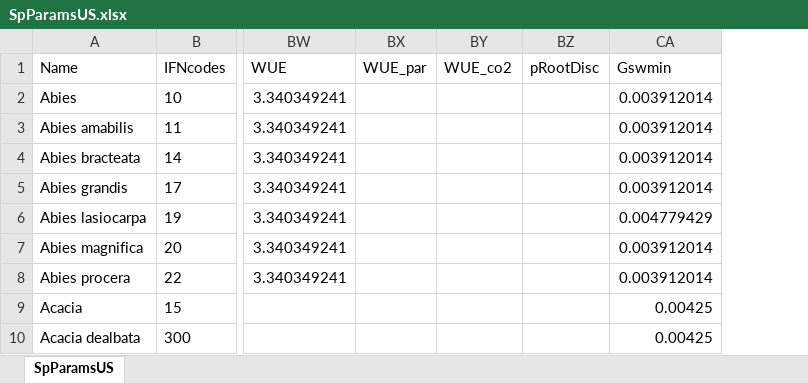
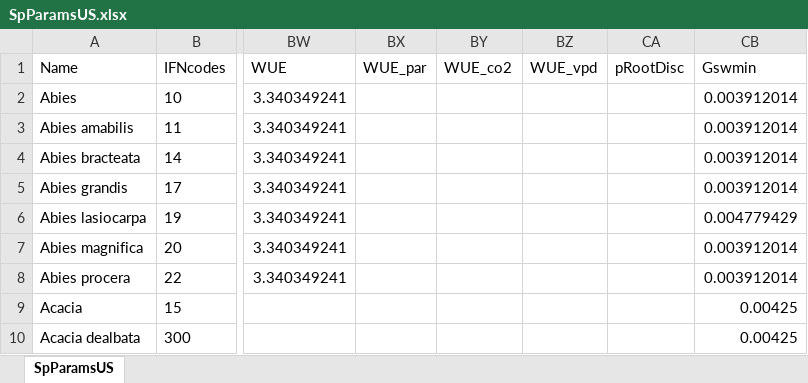
Before and after one commit to emf-creaf/medfate, an Excel workbook: data-raw/SpParamsUS.xlsx, sheet SpParamsUS, drawn as a sheet; only a part is shown, gaps mark what is left out; values as stored, in another font and other column widths than the file's, no borders; table styles not drawn; the diff names each change by its address in the sheet, - before the commit and + after, or states it on an @@ line.

```diff
--- a/data-raw/SpParamsUS.xlsx (sheet SpParamsUS)
+++ b/data-raw/SpParamsUS.xlsx (sheet SpParamsUS)
+column BZ (WUE_vpd), empty
```
Also changed, not shown: data-raw/InitialSpParamsMED.xlsx, data-raw/SpParamsDefinition.xlsx, 8 other files.
